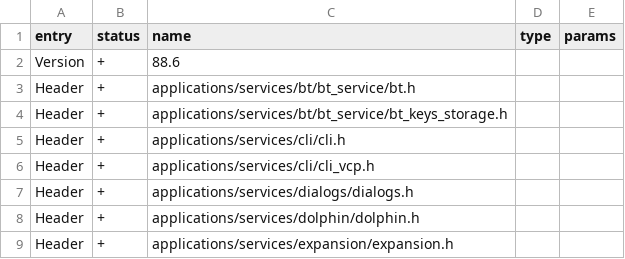
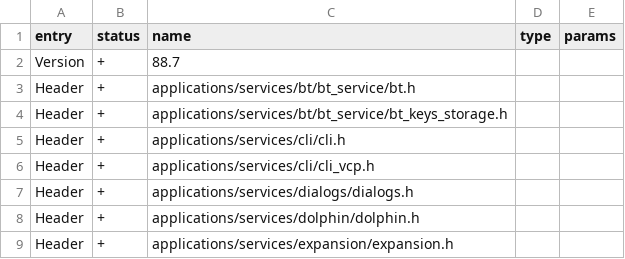
Before and after one commit to MickaelBergem/flipperzero-firmware, a CSV file: targets/f18/api_symbols.csv, drawn as a sheet; only a part is shown.

```diff
--- a/targets/f18/api_symbols.csv
+++ b/targets/f18/api_symbols.csv
@@ -1,3 +1,3 @@
 entry,status,name,type,params
-Version,+,88.6,,
+Version,+,88.7,,
 Header,+,applications/services/bt/bt_service/bt.h,,
```
Also changed, not shown: targets/f7/api_symbols.csv, 10 other files.
